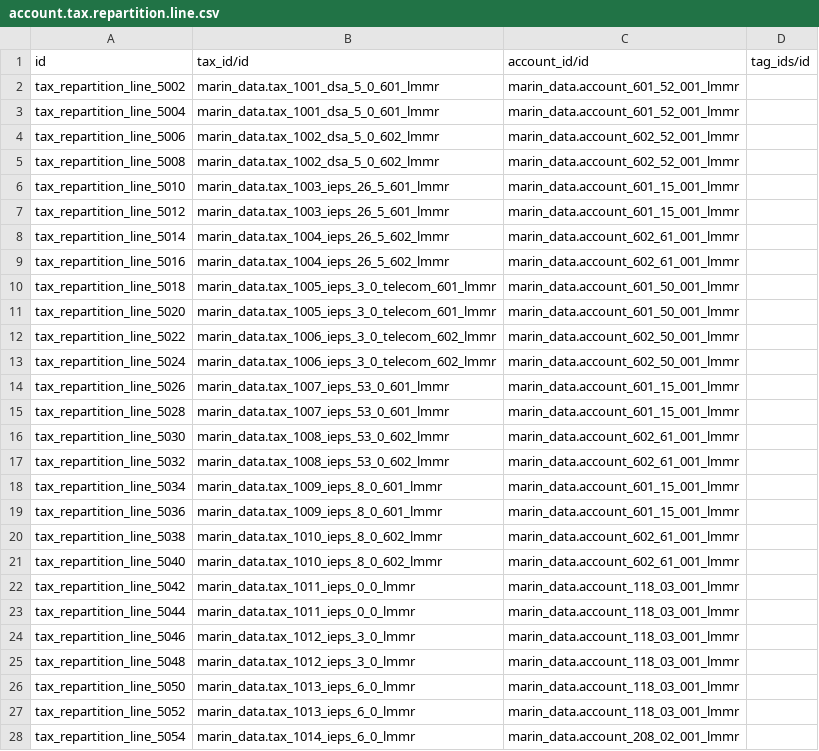
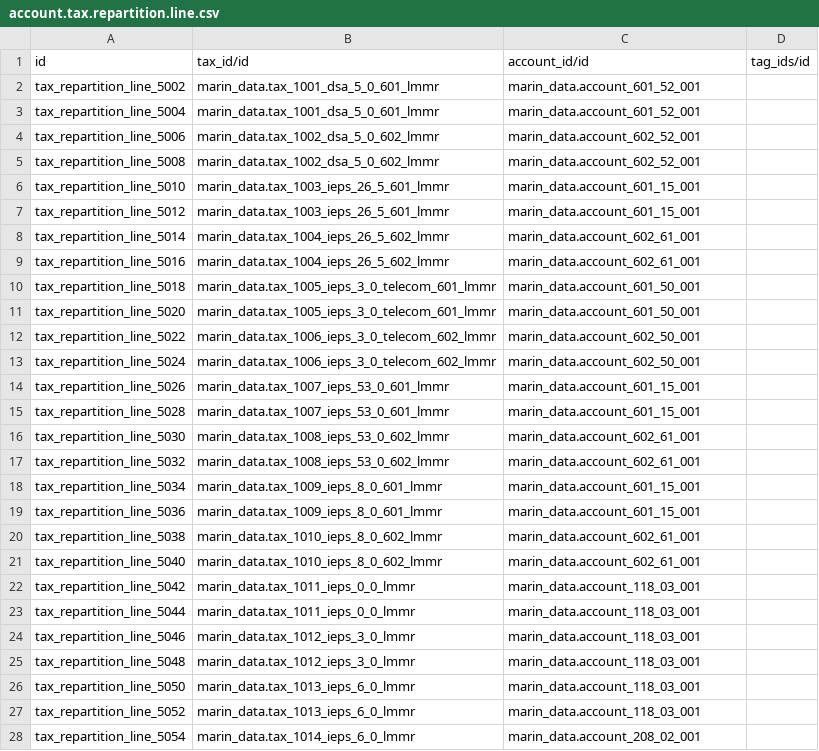
Before and after one commit to robertoCabreraAgro/addons_custom, a CSV file: marin_data/data/account.tax.repartition.line.csv, drawn as a sheet; only a part is shown; the diff covers the shown part only.

```diff
--- a/marin_data/data/account.tax.repartition.line.csv
+++ b/marin_data/data/account.tax.repartition.line.csv
@@ -1,28 +1,28 @@
 id,tax_id/id,account_id/id,tag_ids/id
-tax_repartition_line_5002,marin_data.tax_1001_dsa_5_0_601_lmmr,marin_data.account_601_52_001_lmmr,
-tax_repartition_line_5004,marin_data.tax_1001_dsa_5_0_601_lmmr,marin_data.account_601_52_001_lmmr,
-tax_repartition_line_5006,marin_data.tax_1002_dsa_5_0_602_lmmr,marin_data.account_602_52_001_lmmr,
-tax_repartition_line_5008,marin_data.tax_1002_dsa_5_0_602_lmmr,marin_data.account_602_52_001_lmmr,
-tax_repartition_line_5010,marin_data.tax_1003_ieps_26_5_601_lmmr,marin_data.account_601_15_001_lmmr,
-tax_repartition_line_5012,marin_data.tax_1003_ieps_26_5_601_lmmr,marin_data.account_601_15_001_lmmr,
-tax_repartition_line_5014,marin_data.tax_1004_ieps_26_5_602_lmmr,marin_data.account_602_61_001_lmmr,
-tax_repartition_line_5016,marin_data.tax_1004_ieps_26_5_602_lmmr,marin_data.account_602_61_001_lmmr,
-tax_repartition_line_5018,marin_data.tax_1005_ieps_3_0_telecom_601_lmmr,marin_data.account_601_50_001_lmmr,
-tax_repartition_line_5020,marin_data.tax_1005_ieps_3_0_telecom_601_lmmr,marin_data.account_601_50_001_lmmr,
-tax_repartition_line_5022,marin_data.tax_1006_ieps_3_0_telecom_602_lmmr,marin_data.account_602_50_001_lmmr,
-tax_repartition_line_5024,marin_data.tax_1006_ieps_3_0_telecom_602_lmmr,marin_data.account_602_50_001_lmmr,
-tax_repartition_line_5026,marin_data.tax_1007_ieps_53_0_601_lmmr,marin_data.account_601_15_001_lmmr,
-tax_repartition_line_5028,marin_data.tax_1007_ieps_53_0_601_lmmr,marin_data.account_601_15_001_lmmr,
-tax_repartition_line_5030,marin_data.tax_1008_ieps_53_0_602_lmmr,marin_data.account_602_61_001_lmmr,
-tax_repartition_line_5032,marin_data.tax_1008_ieps_53_0_602_lmmr,marin_data.account_602_61_001_lmmr,
-tax_repartition_line_5034,marin_data.tax_1009_ieps_8_0_601_lmmr,marin_data.account_601_15_001_lmmr,
-tax_repartition_line_5036,marin_data.tax_1009_ieps_8_0_601_lmmr,marin_data.account_601_15_001_lmmr,
-tax_repartition_line_5038,marin_data.tax_1010_ieps_8_0_602_lmmr,marin_data.account_602_61_001_lmmr,
-tax_repartition_line_5040,marin_data.tax_1010_ieps_8_0_602_lmmr,marin_data.account_602_61_001_lmmr,
-tax_repartition_line_5042,marin_data.tax_1011_ieps_0_0_lmmr,marin_data.account_118_03_001_lmmr,
-tax_repartition_line_5044,marin_data.tax_1011_ieps_0_0_lmmr,marin_data.account_118_03_001_lmmr,
-tax_repartition_line_5046,marin_data.tax_1012_ieps_3_0_lmmr,marin_data.account_118_03_001_lmmr,
-tax_repartition_line_5048,marin_data.tax_1012_ieps_3_0_lmmr,marin_data.account_118_03_001_lmmr,
-tax_repartition_line_5050,marin_data.tax_1013_ieps_6_0_lmmr,marin_data.account_118_03_001_lmmr,
-tax_repartition_line_5052,marin_data.tax_1013_ieps_6_0_lmmr,marin_data.account_118_03_001_lmmr,
-tax_repartition_line_5054,marin_data.tax_1014_ieps_6_0_lmmr,marin_data.account_208_02_001_lmmr,
+tax_repartition_line_5002,marin_data.tax_1001_dsa_5_0_601_lmmr,marin_data.account_601_52_001,
+tax_repartition_line_5004,marin_data.tax_1001_dsa_5_0_601_lmmr,marin_data.account_601_52_001,
+tax_repartition_line_5006,marin_data.tax_1002_dsa_5_0_602_lmmr,marin_data.account_602_52_001,
+tax_repartition_line_5008,marin_data.tax_1002_dsa_5_0_602_lmmr,marin_data.account_602_52_001,
+tax_repartition_line_5010,marin_data.tax_1003_ieps_26_5_601_lmmr,marin_data.account_601_15_001,
+tax_repartition_line_5012,marin_data.tax_1003_ieps_26_5_601_lmmr,marin_data.account_601_15_001,
+tax_repartition_line_5014,marin_data.tax_1004_ieps_26_5_602_lmmr,marin_data.account_602_61_001,
+tax_repartition_line_5016,marin_data.tax_1004_ieps_26_5_602_lmmr,marin_data.account_602_61_001,
+tax_repartition_line_5018,marin_data.tax_1005_ieps_3_0_telecom_601_lmmr,marin_data.account_601_50_001,
+tax_repartition_line_5020,marin_data.tax_1005_ieps_3_0_telecom_601_lmmr,marin_data.account_601_50_001,
+tax_repartition_line_5022,marin_data.tax_1006_ieps_3_0_telecom_602_lmmr,marin_data.account_602_50_001,
+tax_repartition_line_5024,marin_data.tax_1006_ieps_3_0_telecom_602_lmmr,marin_data.account_602_50_001,
+tax_repartition_line_5026,marin_data.tax_1007_ieps_53_0_601_lmmr,marin_data.account_601_15_001,
+tax_repartition_line_5028,marin_data.tax_1007_ieps_53_0_601_lmmr,marin_data.account_601_15_001,
+tax_repartition_line_5030,marin_data.tax_1008_ieps_53_0_602_lmmr,marin_data.account_602_61_001,
+tax_repartition_line_5032,marin_data.tax_1008_ieps_53_0_602_lmmr,marin_data.account_602_61_001,
+tax_repartition_line_5034,marin_data.tax_1009_ieps_8_0_601_lmmr,marin_data.account_601_15_001,
+tax_repartition_line_5036,marin_data.tax_1009_ieps_8_0_601_lmmr,marin_data.account_601_15_001,
+tax_repartition_line_5038,marin_data.tax_1010_ieps_8_0_602_lmmr,marin_data.account_602_61_001,
+tax_repartition_line_5040,marin_data.tax_1010_ieps_8_0_602_lmmr,marin_data.account_602_61_001,
+tax_repartition_line_5042,marin_data.tax_1011_ieps_0_0_lmmr,marin_data.account_118_03_001,
+tax_repartition_line_5044,marin_data.tax_1011_ieps_0_0_lmmr,marin_data.account_118_03_001,
+tax_repartition_line_5046,marin_data.tax_1012_ieps_3_0_lmmr,marin_data.account_118_03_001,
+tax_repartition_line_5048,marin_data.tax_1012_ieps_3_0_lmmr,marin_data.account_118_03_001,
+tax_repartition_line_5050,marin_data.tax_1013_ieps_6_0_lmmr,marin_data.account_118_03_001,
+tax_repartition_line_5052,marin_data.tax_1013_ieps_6_0_lmmr,marin_data.account_118_03_001,
+tax_repartition_line_5054,marin_data.tax_1014_ieps_6_0_lmmr,marin_data.account_208_02_001,
```
Also changed, not shown: 1 added row and 96 edited cells elsewhere in this file, marin_data/data/hr.contract.csv, marin_data/data/hr.department.csv, 6 other files.
